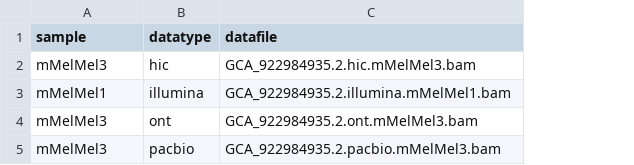
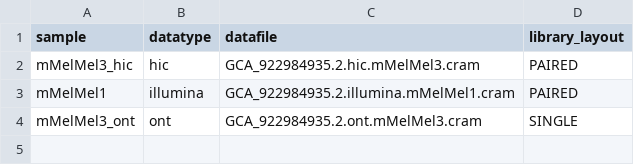
Before and after one commit to NBISweden/assembly-project-template, a CSV file: analyses/tmpl_blobtoolkit/samplesheet.csv, drawn as a sheet; removed rows and columns are numbered as before the commit, all else as after; the diff names each change by its address in the sheet, - before the commit and + after, or states it on an @@ line.

Commit message:
Update BTK samplesheet (#57)

```diff
--- a/analyses/tmpl_blobtoolkit/samplesheet.csv
+++ b/analyses/tmpl_blobtoolkit/samplesheet.csv
+column D (library_layout), rows 2-4: PAIRED | PAIRED | SINGLE
-A2 (sample): mMelMel3
+A2 (sample): mMelMel3_hic
-C2 (datafile): GCA_922984935.2.hic.mMelMel3.bam
+C2 (datafile): GCA_922984935.2.hic.mMelMel3.cram
-C3 (datafile): GCA_922984935.2.illumina.mMelMel1.bam
+C3 (datafile): GCA_922984935.2.illumina.mMelMel1.cram
-A4 (sample): mMelMel3
+A4 (sample): mMelMel3_ont
-C4 (datafile): GCA_922984935.2.ont.mMelMel3.bam
+C4 (datafile): GCA_922984935.2.ont.mMelMel3.cram
-row 5: mMelMel3 | pacbio | GCA_922984935.2.pacbio.mMelMel3.bam
```
